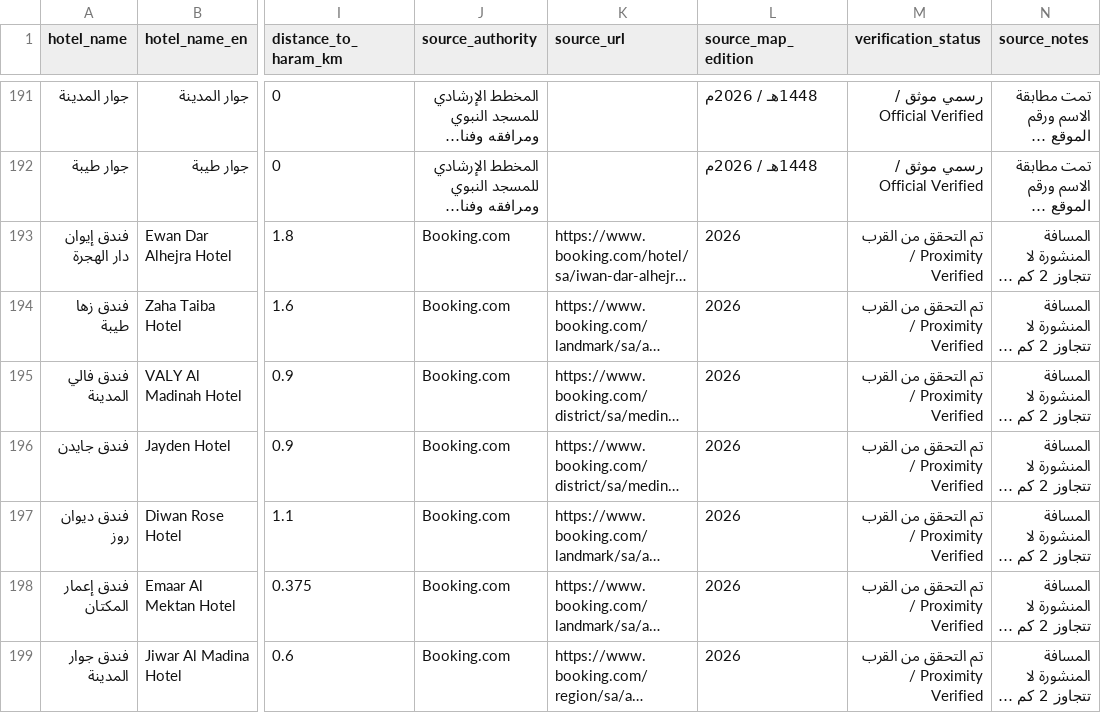
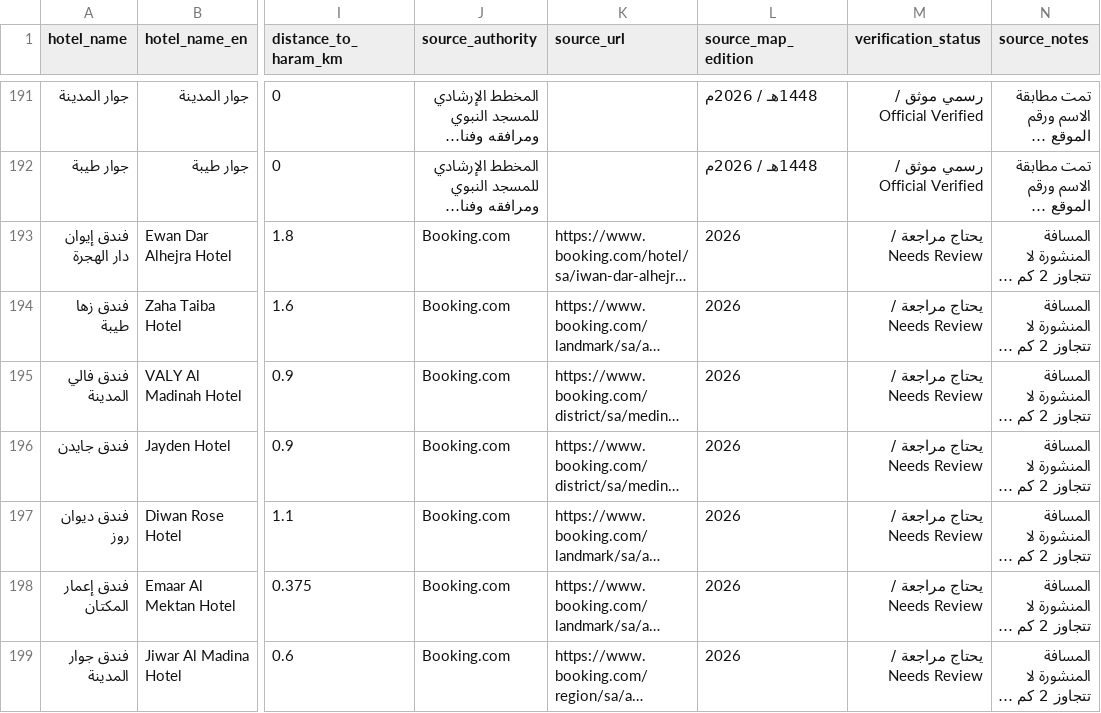
Before and after one commit to wafd222/wafd-one, a CSV file: wafd_one/reference_data/madinah_central_and_nearby_hotels_2026.csv, drawn as a sheet; only a part is shown, gaps mark what is left out; long unchanged cells end in …; the diff covers the shown part only; the diff names each change by its address in the sheet, - before the commit and + after, or states it on an @@ line.

Commit message:
WAFD ONE v6.5.2 - Fix invalid hotel Verification Status values and safely resume central hotel catalogue migration

```diff
--- a/wafd_one/reference_data/madinah_central_and_nearby_hotels_2026.csv
+++ b/wafd_one/reference_data/madinah_central_and_nearby_hotels_2026.csv
-M193:M199 (verification_status): تم التحقق من القرب / Proximity Verified
+M193:M199 (verification_status): يحتاج مراجعة / Needs Review
```
Also changed, not shown: 6 edited cells elsewhere in this file, 7 other files.
